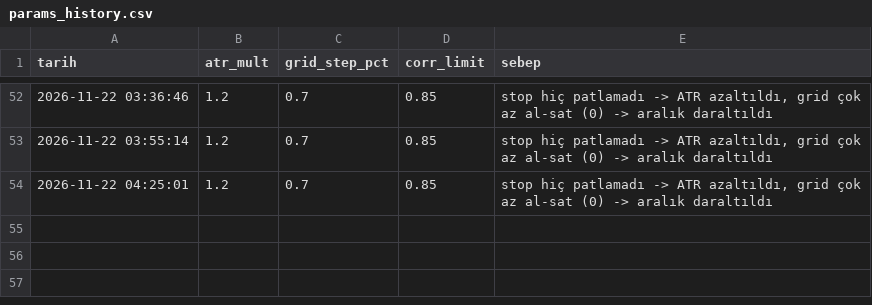
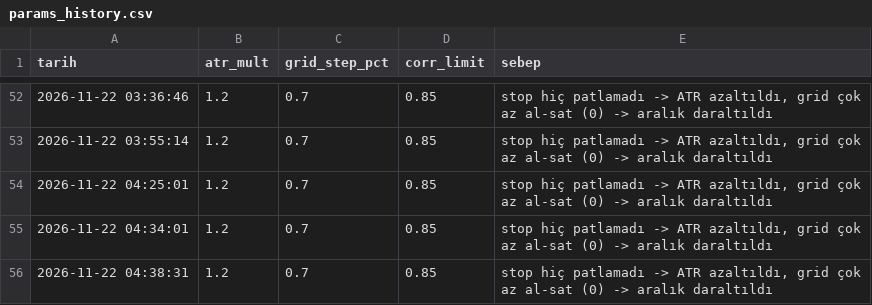
Before and after one commit to hakansazci01/hsc-borsa-analiz, a CSV file: params_history.csv, drawn as a sheet; only a part is shown, gaps mark what is left out; the diff names each change by its address in the sheet, - before the commit and + after, or states it on an @@ line.

```diff
--- a/params_history.csv
+++ b/params_history.csv
+row 55: 2026-11-22 04:34:01 | 1.2 | 0.7 | 0.85 | stop hiç patlamadı -> ATR azaltıldı, grid çok az al-sat (0) -> aralık daraltıldı
+row 56: 2026-11-22 04:38:31 | 1.2 | 0.7 | 0.85 | stop hiç patlamadı -> ATR azaltıldı, grid çok az al-sat (0) -> aralık daraltıldı
```
Also changed, not shown: monthly_backtest.csv, 24 other files.
